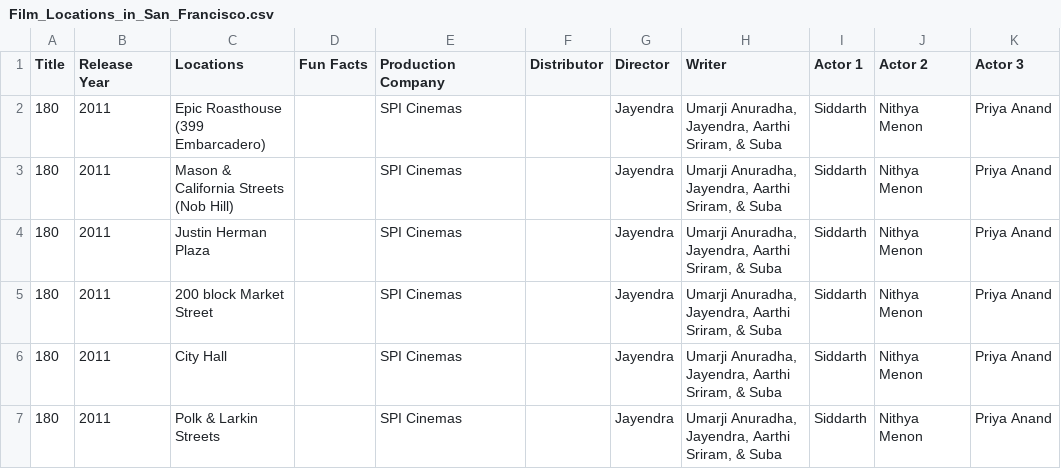
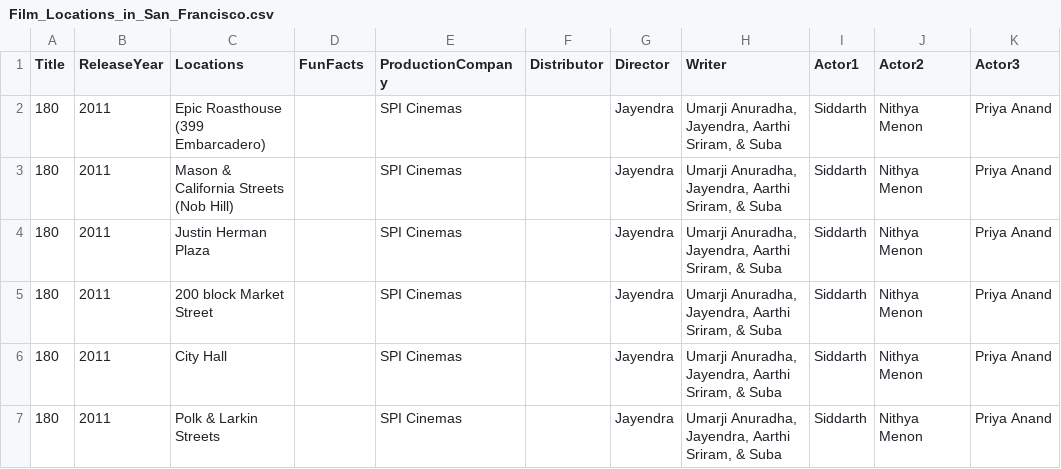
Before and after one commit to Runslow/movie_data, a CSV file: Film_Locations_in_San_Francisco.csv, drawn as a sheet; only a part is shown.

Commit message:
Update Film_Locations_in_San_Francisco.csv

```diff
--- a/Film_Locations_in_San_Francisco.csv
+++ b/Film_Locations_in_San_Francisco.csv
@@ -1,2 +1,2 @@
-Title,Release Year,Locations,Fun Facts,Production Company,Distributor,Director,Writer,Actor 1,Actor 2,Actor 3
+Title,ReleaseYear,Locations,FunFacts,ProductionCompany,Distributor,Director,Writer,Actor1,Actor2,Actor3
 180,2011,Epic Roasthouse (399 Embarcadero),,SPI Cinemas,,Jayendra,"Umarji Anuradha, Jayendra, Aarthi Sriram, & Suba ",Siddarth,Nithya Menon,Priya Anand
```
